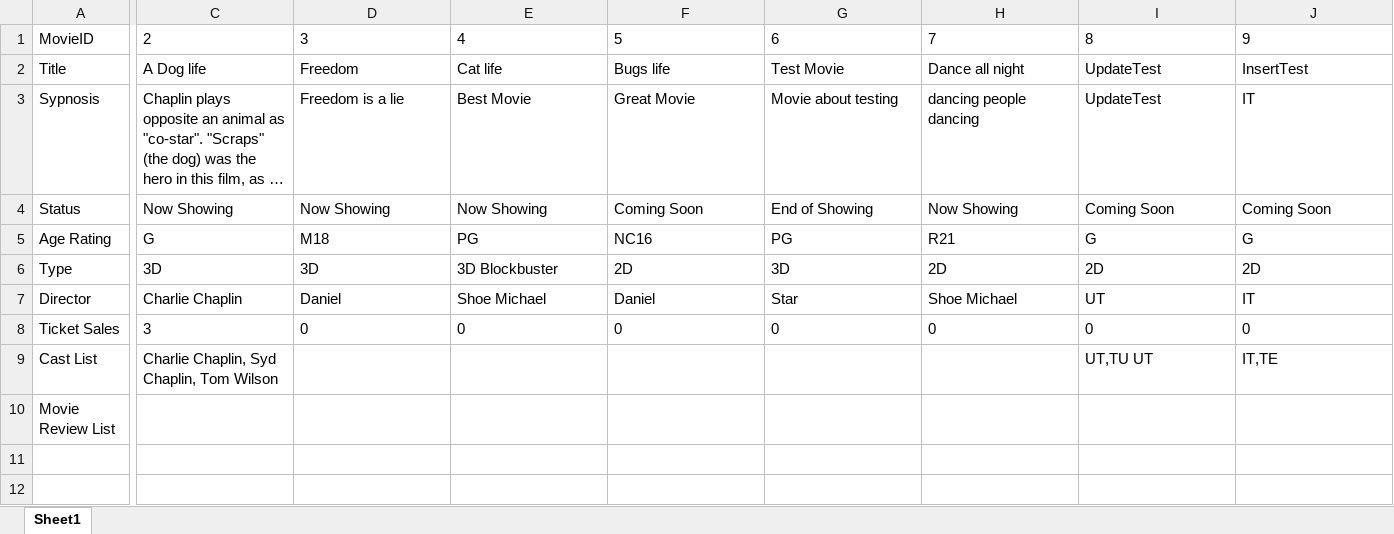
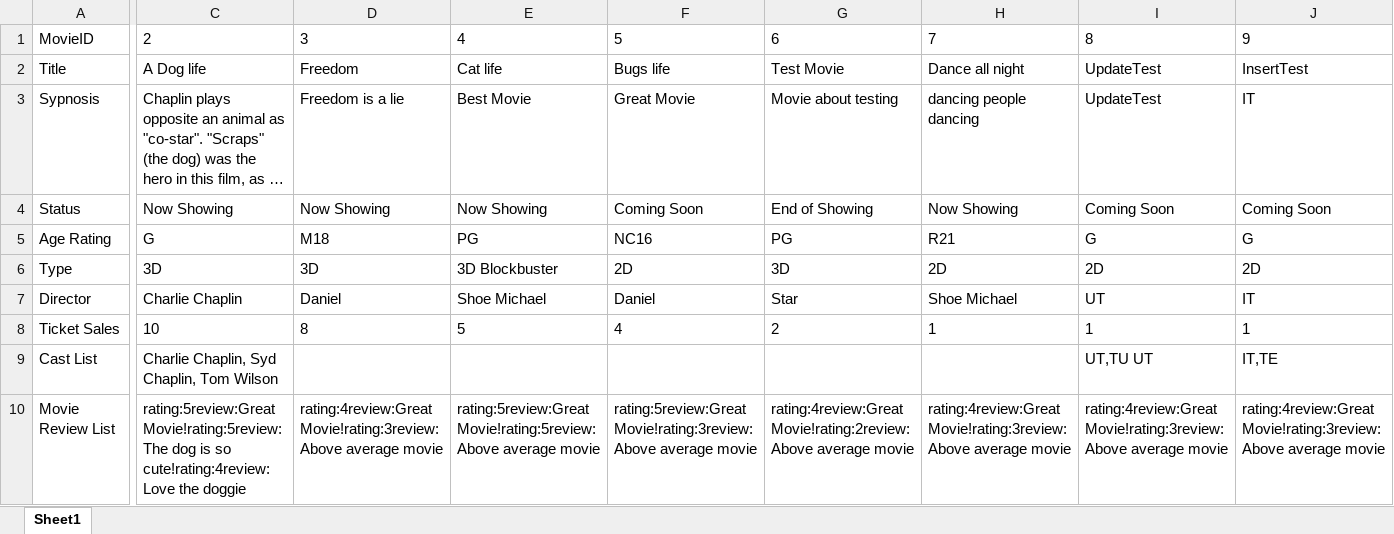
Before and after one commit to johnny-psh/SC2002_MOBLIMA, an Excel workbook: database/Movies.xlsx, sheet Sheet1, drawn as a sheet; only a part is shown, gaps mark what is left out; long unchanged cells end in …; values as stored, in another font and other column widths than the file's, no borders; the diff covers the shown part only; the diff names each change by its address in the sheet, - before the commit and + after, or states it on an @@ line.

Commit message:
Update Movies.xlsx

```diff
--- a/database/Movies.xlsx (sheet Sheet1)
+++ b/database/Movies.xlsx (sheet Sheet1)
-C8: 3
+C8: 10
-D8: 0
+D8: 8
-E8: 0
+E8: 5
-F8: 0
+F8: 4
-G8: 0
+G8: 2
-H8: 0
+H8: 1
-I8: 0
+I8: 1
-J8: 0
+J8: 1
-C10: (empty)
+C10: rating:5review:Great Movie!rating:5review:The dog is so cute!rating:4review:Love the doggie
-D10: (empty)
+D10: rating:4review:Great Movie!rating:3review:Above average movie
-E10: (empty)
+E10: rating:5review:Great Movie!rating:5review:Above average movie
-F10: (empty)
+F10: rating:5review:Great Movie!rating:3review:Above average movie
-G10: (empty)
+G10: rating:4review:Great Movie!rating:2review:Above average movie
-H10: (empty)
+H10: rating:4review:Great Movie!rating:3review:Above average movie
-I10: (empty)
+I10: rating:4review:Great Movie!rating:3review:Above average movie
-J10: (empty)
+J10: rating:4review:Great Movie!rating:3review:Above average movie
```
Also changed, not shown: 1 edited cell elsewhere in this sheet.
